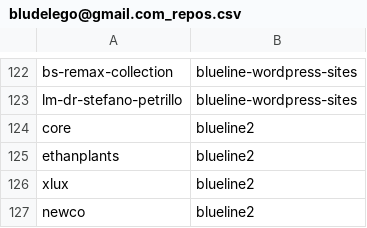
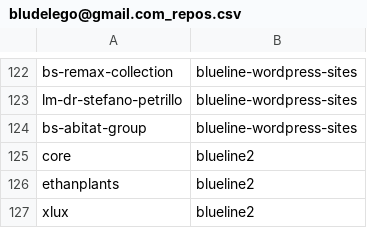
Before and after one commit to seriiserii825/py-bitbucket, a CSV file: bludelego@gmail.com_repos.csv, drawn as a sheet; only a part is shown, gaps mark what is left out; the shorter side is filled out with more unchanged rows.

Commit message:
feat: new repo

```diff
--- a/bludelego@gmail.com_repos.csv
+++ b/bludelego@gmail.com_repos.csv
@@ -123,2 +123,3 @@ bs-remax-collection,blueline-wordpress-sites
 lm-dr-stefano-petrillo,blueline-wordpress-sites
+bs-abitat-group,blueline-wordpress-sites
 core,blueline2
```
Also changed, not shown: 2 other files.
